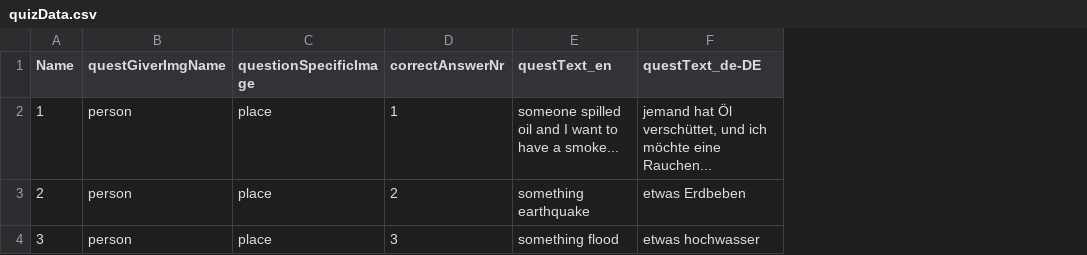
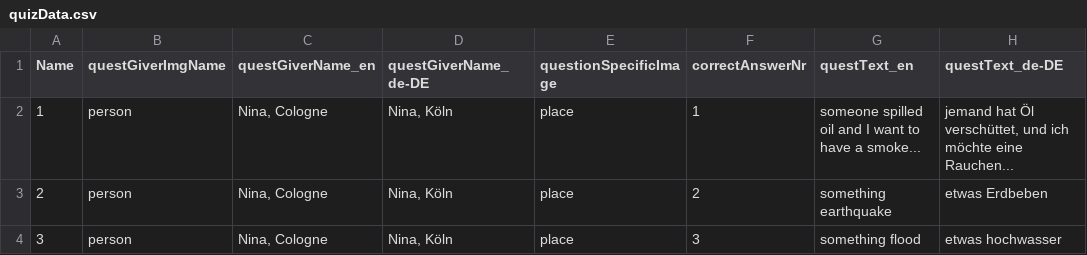
Before and after one commit to Fluxilis/ForceOfNature, a CSV file: UnrealProj/ForceOfNature/Content/Gameplay/Data/Quiz/quizData.csv, drawn as a sheet; only a part is shown; the diff names each change by its address in the sheet, - before the commit and + after, or states it on an @@ line.

```diff
--- a/UnrealProj/ForceOfNature/Content/Gameplay/Data/Quiz/quizData.csv
+++ b/UnrealProj/ForceOfNature/Content/Gameplay/Data/Quiz/quizData.csv
+column C (questGiverName_en), rows 2-4: all Nina, Cologne
+column D (questGiverName_de-DE), rows 2-4: all Nina, Köln
```
Also changed, not shown: 4 other files.
